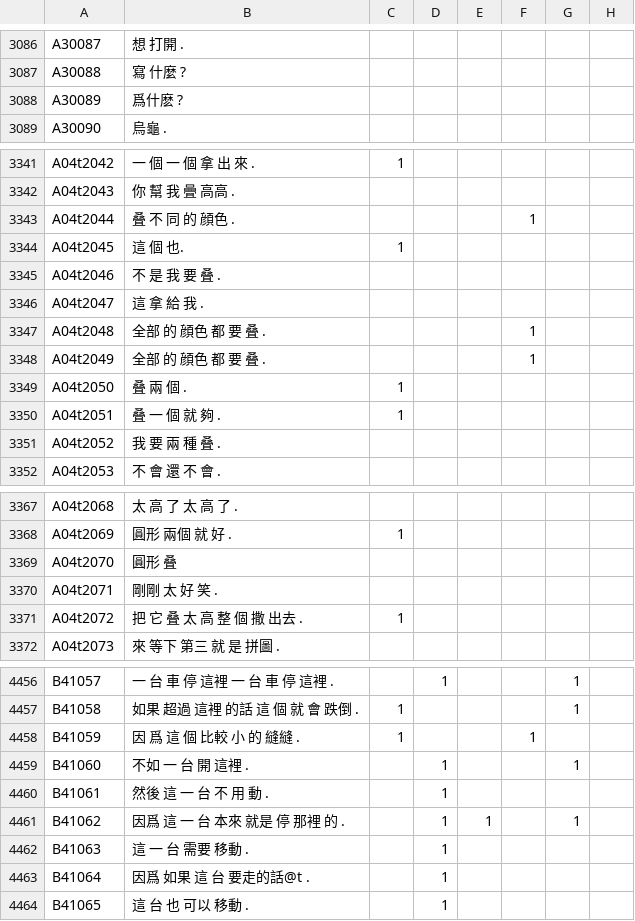
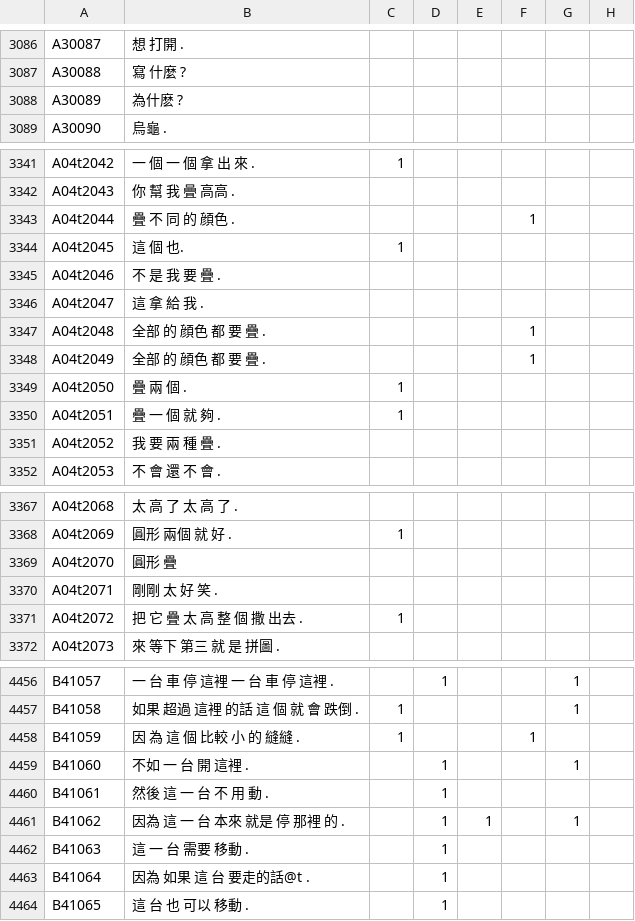
Before and after one commit to brian098091/KIDEVAL-CMES, a CSV file: KIDEVAL/語法指標語料.csv, drawn as a sheet; only a part is shown, gaps mark what is left out; the diff covers the shown part only; the diff names each change by its address in the sheet, - before the commit and + after, or states it on an @@ line.

```diff
--- a/KIDEVAL/語法指標語料.csv
+++ b/KIDEVAL/語法指標語料.csv
-B3088: 爲什麽 ?
+B3088: 為什麽 ?
-B3343: 叠 不 同 的 顔色 .
+B3343: 疊 不 同 的 顔色 .
-B3345: 不 是 我 要 叠 .
+B3345: 不 是 我 要 疊 .
-B3347:B3348: 全部 的 顔色 都 要 叠 .
+B3347:B3348: 全部 的 顔色 都 要 疊 .
-B3349: 叠 兩 個 .
+B3349: 疊 兩 個 .
-B3350: 叠 一 個 就 夠 .
+B3350: 疊 一 個 就 夠 .
-B3351: 我 要 兩 種 叠 .
+B3351: 我 要 兩 種 疊 .
-B3369: 圓形 叠
+B3369: 圓形 疊
-B3371: 把 它 叠 太 高 整 個 撒 出去 .
+B3371: 把 它 疊 太 高 整 個 撒 出去 .
-B4458: 因 爲 這 個 比較 小 的 縫縫 .
+B4458: 因 為 這 個 比較 小 的 縫縫 .
-B4461: 因爲 這 一 台 本來 就是 停 那裡 的 .
+B4461: 因為 這 一 台 本來 就是 停 那裡 的 .
-B4463: 因爲 如果 這 台 要走的話@t .
+B4463: 因為 如果 這 台 要走的話@t .
```
Also changed, not shown: 8 edited cells elsewhere in this file, 4 other files.
